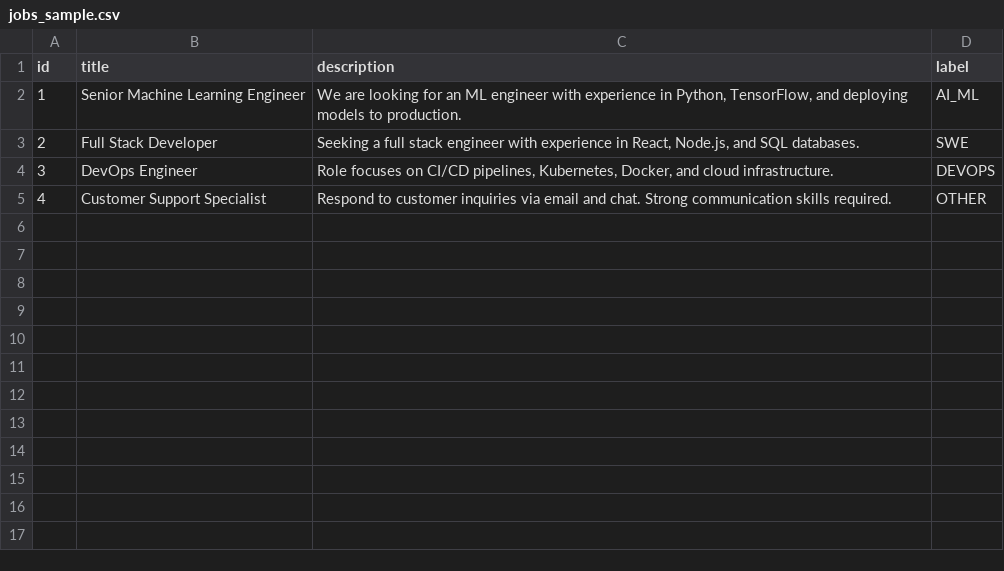
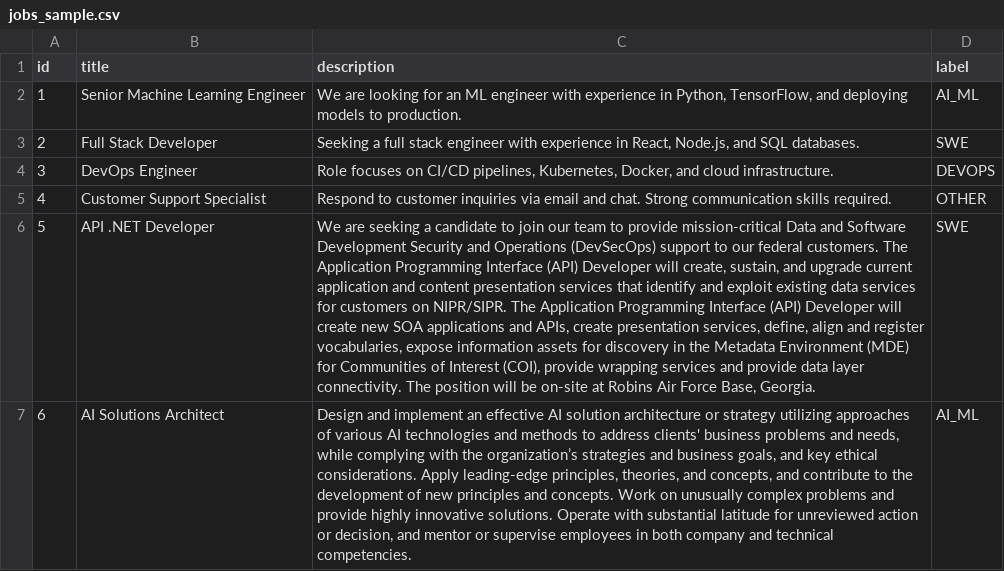
Before and after one commit to dlknowles/job-posting-classifier, a CSV file: data/raw/jobs_sample.csv, drawn as a sheet; the diff names each change by its address in the sheet, - before the commit and + after, or states it on an @@ line.

Commit message:
more data prep

```diff
--- a/data/raw/jobs_sample.csv
+++ b/data/raw/jobs_sample.csv
+row 6: 5 | API .NET Developer | We are seeking a candidate to join our team to provide mission-critical Data and Software Development Security and Operations (DevSecOps) support to our federal customers. The Application Programming Interface (API) Developer will create, sustain, and upgrade current application and content presentation services that identify and exploit existing data services for customers on NIPR/SIPR. The Application Programming Interface (API) Developer will create new SOA applications and APIs, create presentation services, define, align and register vocabularies, expose information assets for discovery in the Metadata Environment (MDE) for Communities of Interest (COI), provide wrapping services and provide data layer connectivity. The position will be on-site at Robins Air Force Base, Georgia. | SWE
+row 7: 6 | AI Solutions Architect | Design and implement an effective AI solution architecture or strategy utilizing approaches of various AI technologies and methods to address clients' business problems and needs, while complying with the organization’s strategies and business goals, and key ethical considerations. Apply leading-edge principles, theories, and concepts, and contribute to the development of new principles and concepts. Work on unusually complex problems and provide highly innovative solutions. Operate with substantial latitude for unreviewed action or decision, and mentor or supervise employees in both company and technical competencies. | AI_ML
```
Also changed, not shown: 1 other file.
